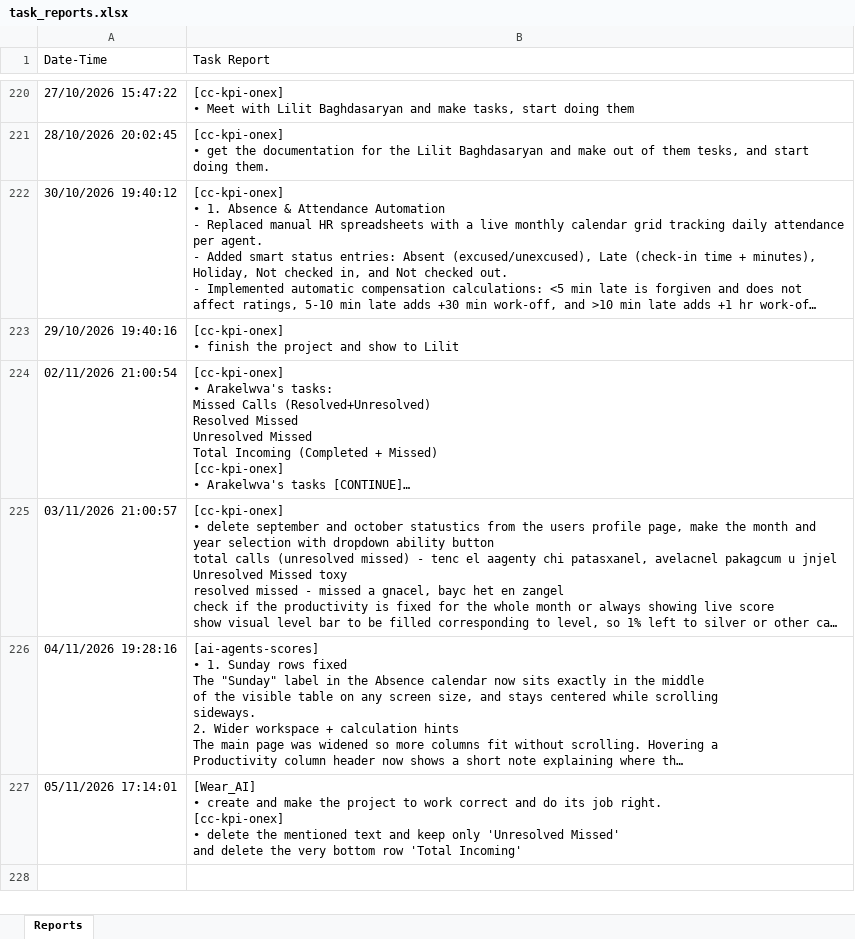
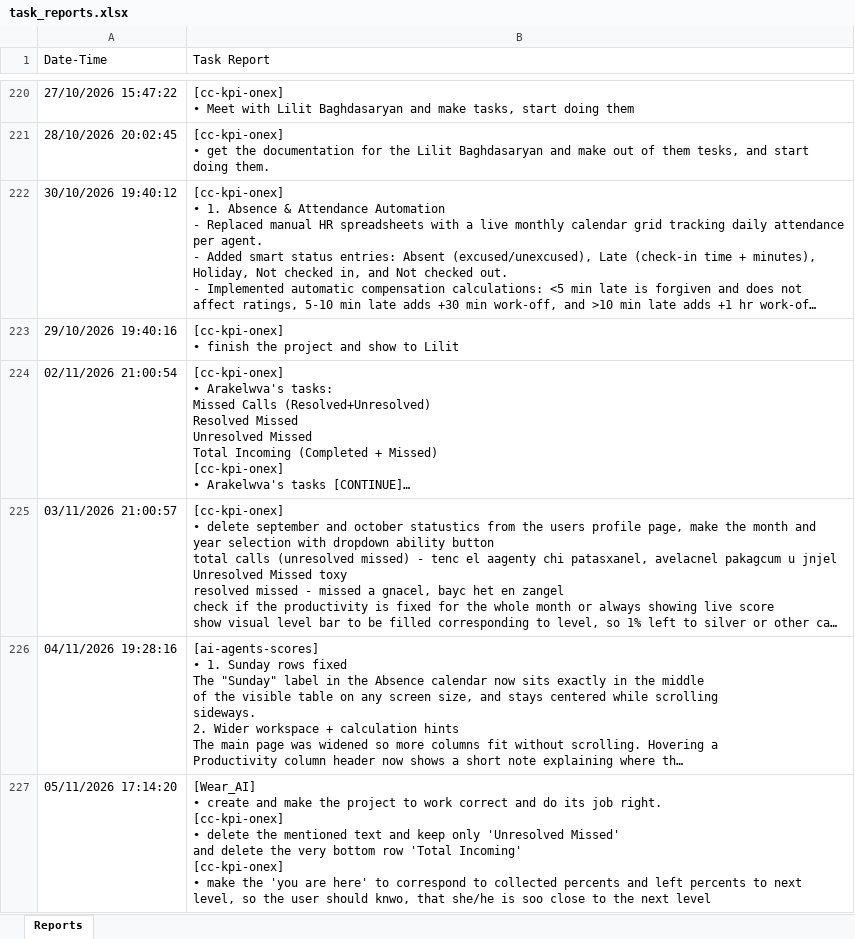
Before and after one commit to semyonsw/task_reporter, an Excel workbook: task_reports.xlsx, sheet Reports, drawn as a sheet; only a part is shown, gaps mark what is left out; long unchanged cells end in …; values as stored, in another font and other column widths than the file's, no borders; ↵ is a line break in a cell; the diff names each change by its address in the sheet, - before the commit and + after, or states it on an @@ line.

Commit message:
live update of tasks

```diff
--- a/task_reports.xlsx (sheet Reports)
+++ b/task_reports.xlsx (sheet Reports)
-A227 (Date-Time): 05/11/2026 17:14:01
+A227 (Date-Time): 05/11/2026 17:14:20
-B227 (Task Report): …'Total Incoming'
+B227 (Task Report): …'Total Incoming' ↵ [cc-kpi-onex] ↵ • make the 'you are here' to correspond to collected percents and left percents to next level, so the user should knwo, that she/he is soo close to the next level
```
Also changed, not shown: 1 other file.
